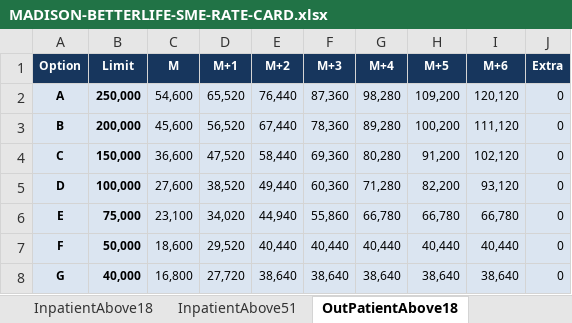
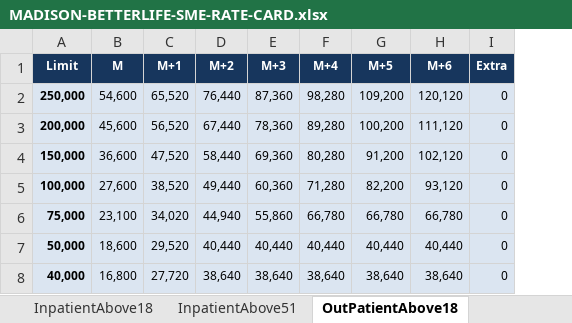
Before and after one commit to cryptec-hub/madison-insurance-Betterlife-Tool, an Excel workbook: public/MADISON-BETTERLIFE-SME-RATE-CARD.xlsx, sheet OutPatientAbove18, drawn as a sheet; values as stored, in another font and other column widths than the file's, no borders; the diff names each change by its address in the sheet, - before the commit and + after, or states it on an @@ line.

Commit message:
Completed reading data on all variables

```diff
--- a/public/MADISON-BETTERLIFE-SME-RATE-CARD.xlsx (sheet OutPatientAbove18)
+++ b/public/MADISON-BETTERLIFE-SME-RATE-CARD.xlsx (sheet OutPatientAbove18)
-column A (Option), rows 2-8: A | B | C | D | E | F | G
```
Also changed, not shown: sheet DentalRates, 6 other files.
